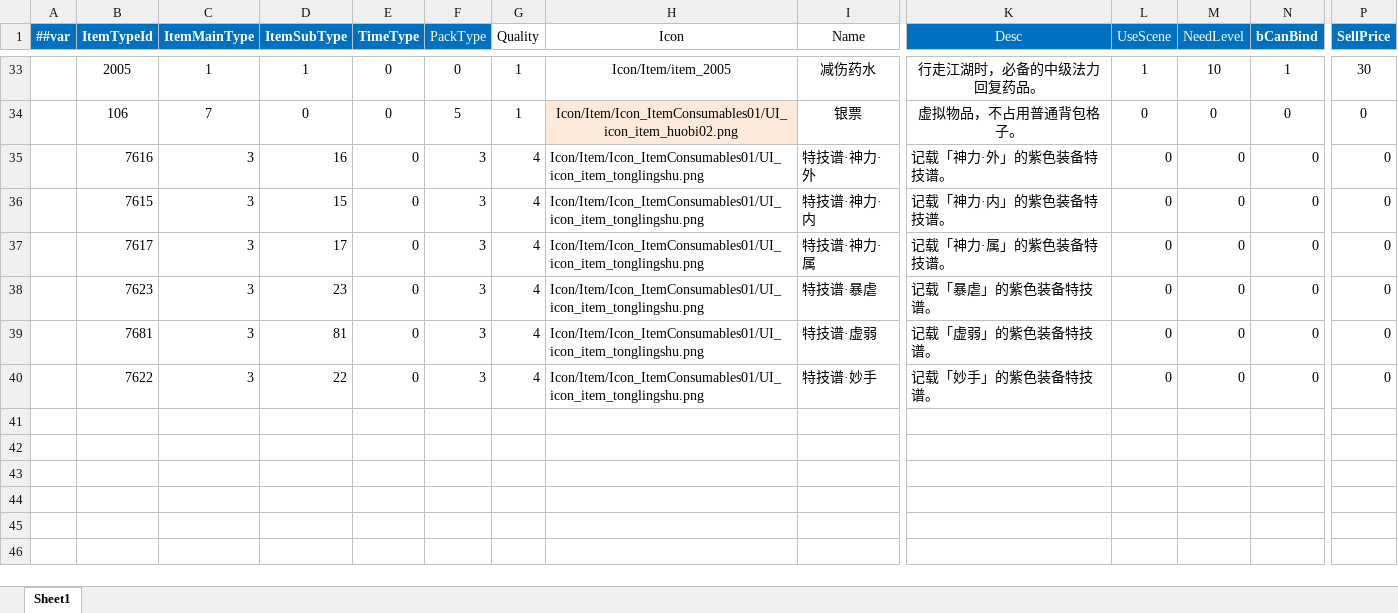
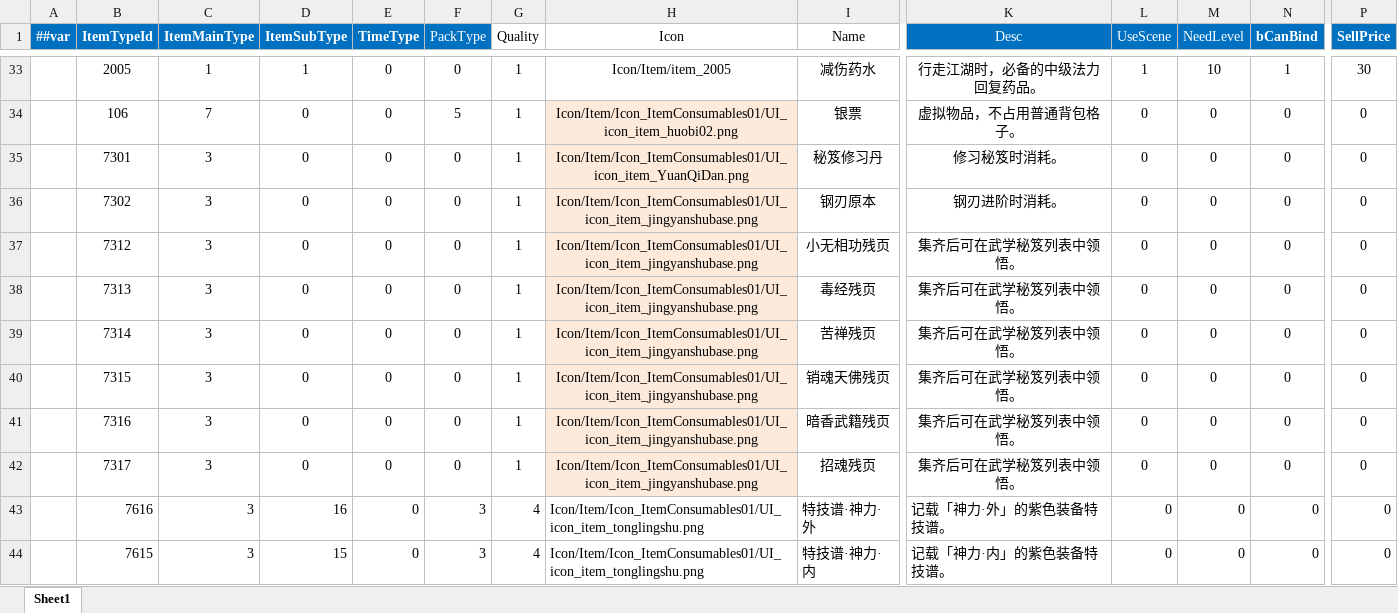
Before and after one commit to LiuXiaoBinger/MMORPG__TANMING, an Excel workbook: Luaban/MiniTemplate/Datas/#ItemInfo.xlsx, sheet Sheet1, drawn as a sheet; only a part is shown, gaps mark what is left out; the shorter side is filled out with more unchanged rows; values as stored, in another font and other column widths than the file's, no borders; rows hold the shown columns only; the diff names each change by its address in the sheet, - before the commit and + after, or states it on an @@ line.

```diff
--- a/Luaban/MiniTemplate/Datas/#ItemInfo.xlsx (sheet Sheet1)
+++ b/Luaban/MiniTemplate/Datas/#ItemInfo.xlsx (sheet Sheet1)
+row 35:  | 7301 | 3 | 0 | 0 | 0 | 1 | Icon/Item/Icon_ItemConsumables01/UI_icon_item_YuanQiDan.png | 秘笈修习丹 | 修习秘笈时消耗。 | 0 | 0 | 0 | 0
+row 36:  | 7302 | 3 | 0 | 0 | 0 | 1 | Icon/Item/Icon_ItemConsumables01/UI_icon_item_jingyanshubase.png | 钢刃原本 | 钢刃进阶时消耗。 | 0 | 0 | 0 | 0
+row 37:  | 7312 | 3 | 0 | 0 | 0 | 1 | Icon/Item/Icon_ItemConsumables01/UI_icon_item_jingyanshubase.png | 小无相功残页 | 集齐后可在武学秘笈列表中领悟。 | 0 | 0 | 0 | 0
+row 38:  | 7313 | 3 | 0 | 0 | 0 | 1 | Icon/Item/Icon_ItemConsumables01/UI_icon_item_jingyanshubase.png | 毒经残页 | 集齐后可在武学秘笈列表中领悟。 | 0 | 0 | 0 | 0
+row 39:  | 7314 | 3 | 0 | 0 | 0 | 1 | Icon/Item/Icon_ItemConsumables01/UI_icon_item_jingyanshubase.png | 苦禅残页 | 集齐后可在武学秘笈列表中领悟。 | 0 | 0 | 0 | 0
+row 40:  | 7315 | 3 | 0 | 0 | 0 | 1 | Icon/Item/Icon_ItemConsumables01/UI_icon_item_jingyanshubase.png | 销魂天佛残页 | 集齐后可在武学秘笈列表中领悟。 | 0 | 0 | 0 | 0
+row 41:  | 7316 | 3 | 0 | 0 | 0 | 1 | Icon/Item/Icon_ItemConsumables01/UI_icon_item_jingyanshubase.png | 暗香武籍残页 | 集齐后可在武学秘笈列表中领悟。 | 0 | 0 | 0 | 0
+row 42:  | 7317 | 3 | 0 | 0 | 0 | 1 | Icon/Item/Icon_ItemConsumables01/UI_icon_item_jingyanshubase.png | 招魂残页 | 集齐后可在武学秘笈列表中领悟。 | 0 | 0 | 0 | 0
```
Also changed, not shown: 40 other files.
